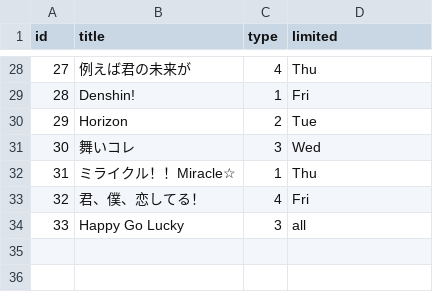
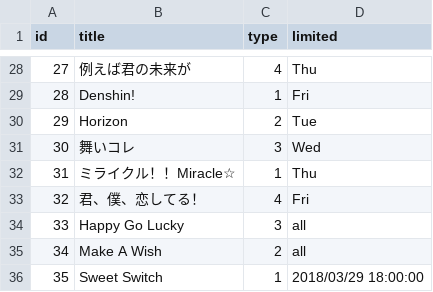
Before and after one commit to CyberTorte/SelectionFromSkmr_byShell, a CSV file: songList.csv, drawn as a sheet; only a part is shown, gaps mark what is left out.

```diff
--- a/songList.csv
+++ b/songList.csv
@@ -34 +34,3 @@
 "33","Happy Go Lucky","3","all"
+"34","Make A Wish","2","all"
+"35","Sweet Switch","1","2018/03/29 18:00:00"
```
Also changed, not shown: 2 other files.
